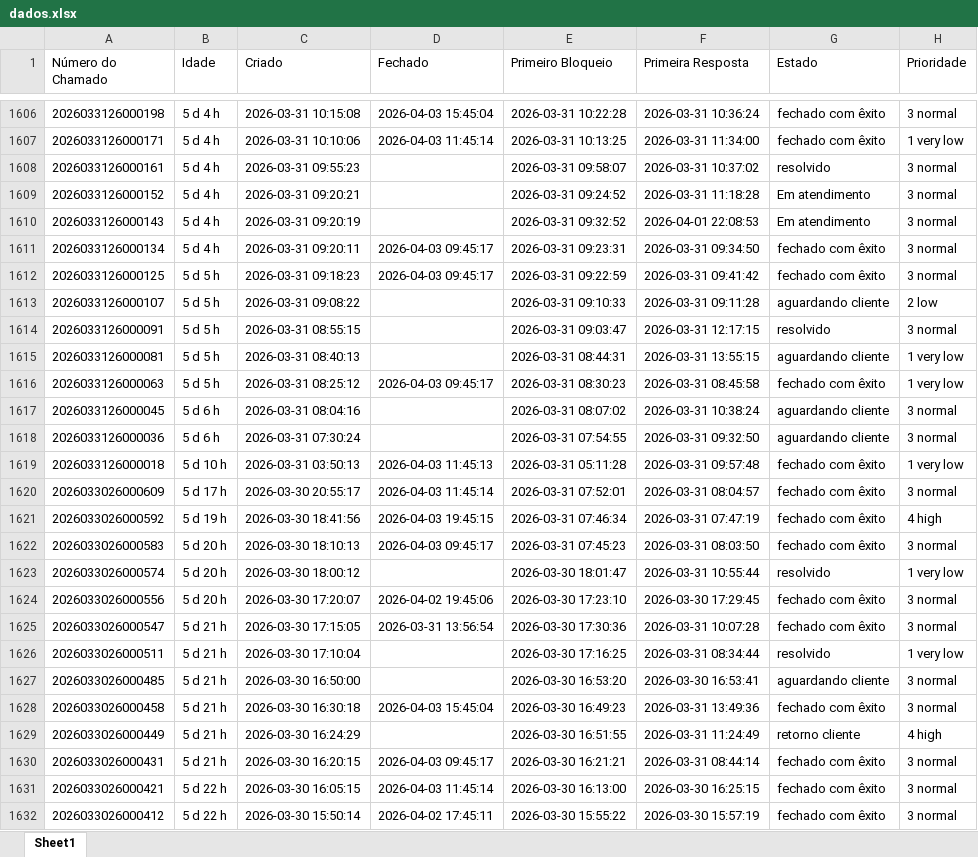
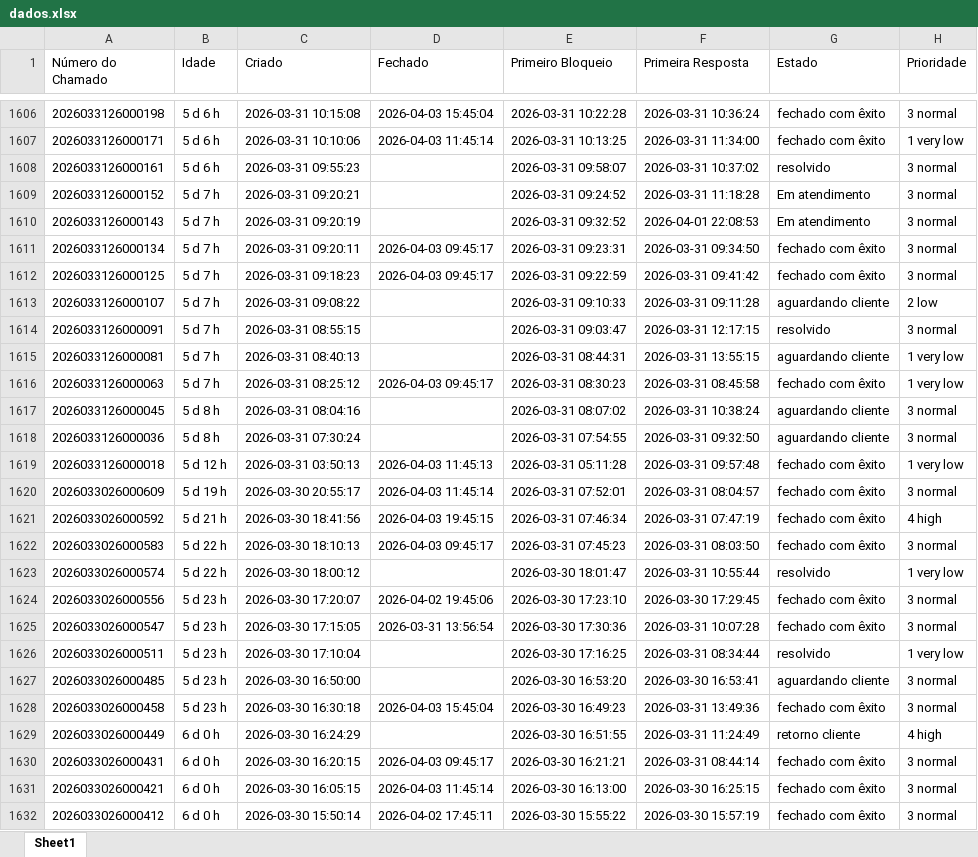
Before and after one commit to fabiolopestavares702-create/ssg-dashboard, an Excel workbook: dados.xlsx, sheet Sheet1, drawn as a sheet; only a part is shown, gaps mark what is left out; values as stored, in another font and other column widths than the file's, no borders; the diff covers the shown part only; the diff names each change by its address in the sheet, - before the commit and + after, or states it on an @@ line.

```diff
--- a/dados.xlsx (sheet Sheet1)
+++ b/dados.xlsx (sheet Sheet1)
-B1606:B1608 (Idade): 5 d 4 h
+B1606:B1608 (Idade): 5 d 6 h
-B1609:B1611 (Idade): 5 d 4 h
+B1609:B1611 (Idade): 5 d 7 h
-B1612:B1616 (Idade): 5 d 5 h
+B1612:B1616 (Idade): 5 d 7 h
-B1617:B1618 (Idade): 5 d 6 h
+B1617:B1618 (Idade): 5 d 8 h
-B1619 (Idade): 5 d 10 h
+B1619 (Idade): 5 d 12 h
-B1620 (Idade): 5 d 17 h
+B1620 (Idade): 5 d 19 h
-B1621 (Idade): 5 d 19 h
+B1621 (Idade): 5 d 21 h
-B1622:B1623 (Idade): 5 d 20 h
+B1622:B1623 (Idade): 5 d 22 h
-B1624 (Idade): 5 d 20 h
+B1624 (Idade): 5 d 23 h
-B1625:B1628 (Idade): 5 d 21 h
+B1625:B1628 (Idade): 5 d 23 h
-B1629:B1630 (Idade): 5 d 21 h
+B1629:B1630 (Idade): 6 d 0 h
-B1631:B1632 (Idade): 5 d 22 h
+B1631:B1632 (Idade): 6 d 0 h
```
Also changed, not shown: 925 edited cells elsewhere in this sheet.
